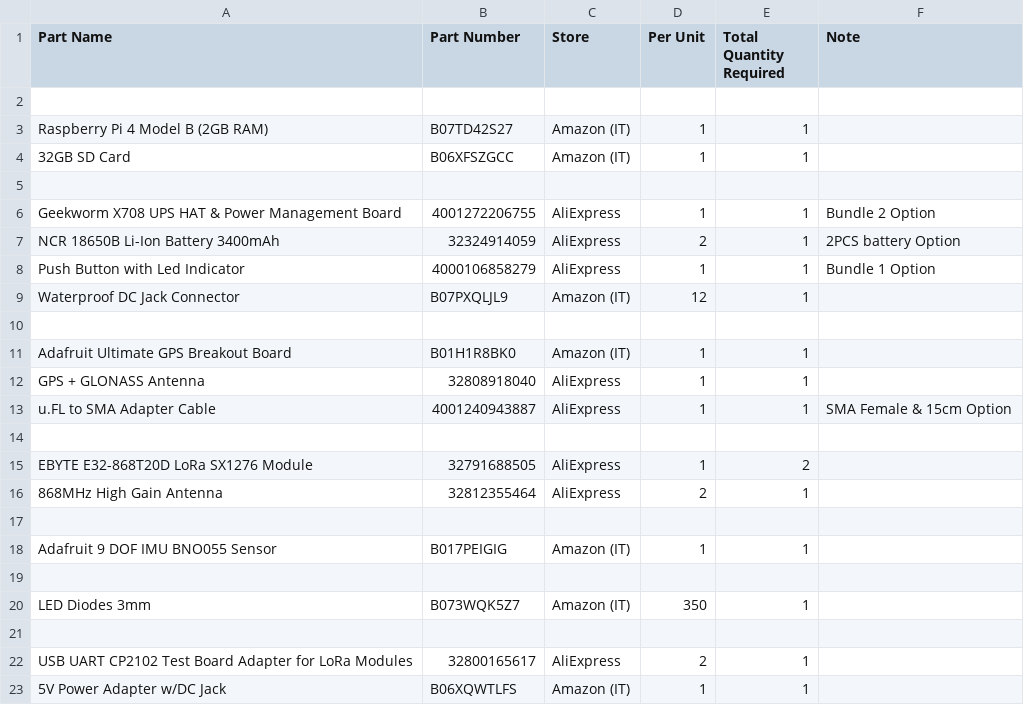
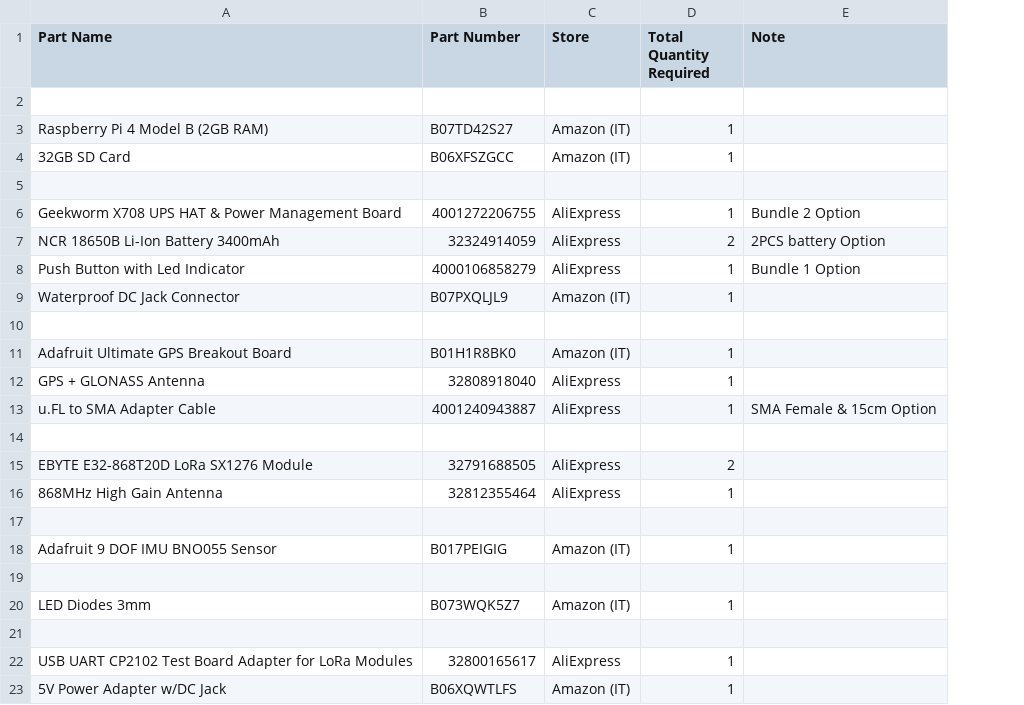
Before and after one commit to metisvela/sailtrack, a CSV file: SailTrack Core/BOM.csv, drawn as a sheet; removed rows and columns are numbered as before the commit, all else as after; the diff names each change by its address in the sheet, - before the commit and + after, or states it on an @@ line.

Commit message:
Update BOM.csv

```diff
--- a/SailTrack Core/BOM.csv
+++ b/SailTrack Core/BOM.csv
-column D (Per Unit), rows 3-23: 1 | 1 |  | 1 | 2 | 1 | 12 |  | 1 | 1 | 1 |  | 1 | 2 |  | 1 |  | 350 |  | 2 | 1
-D7 (Total Quantity Required): 1
+D7 (Total Quantity Required): 2
```
